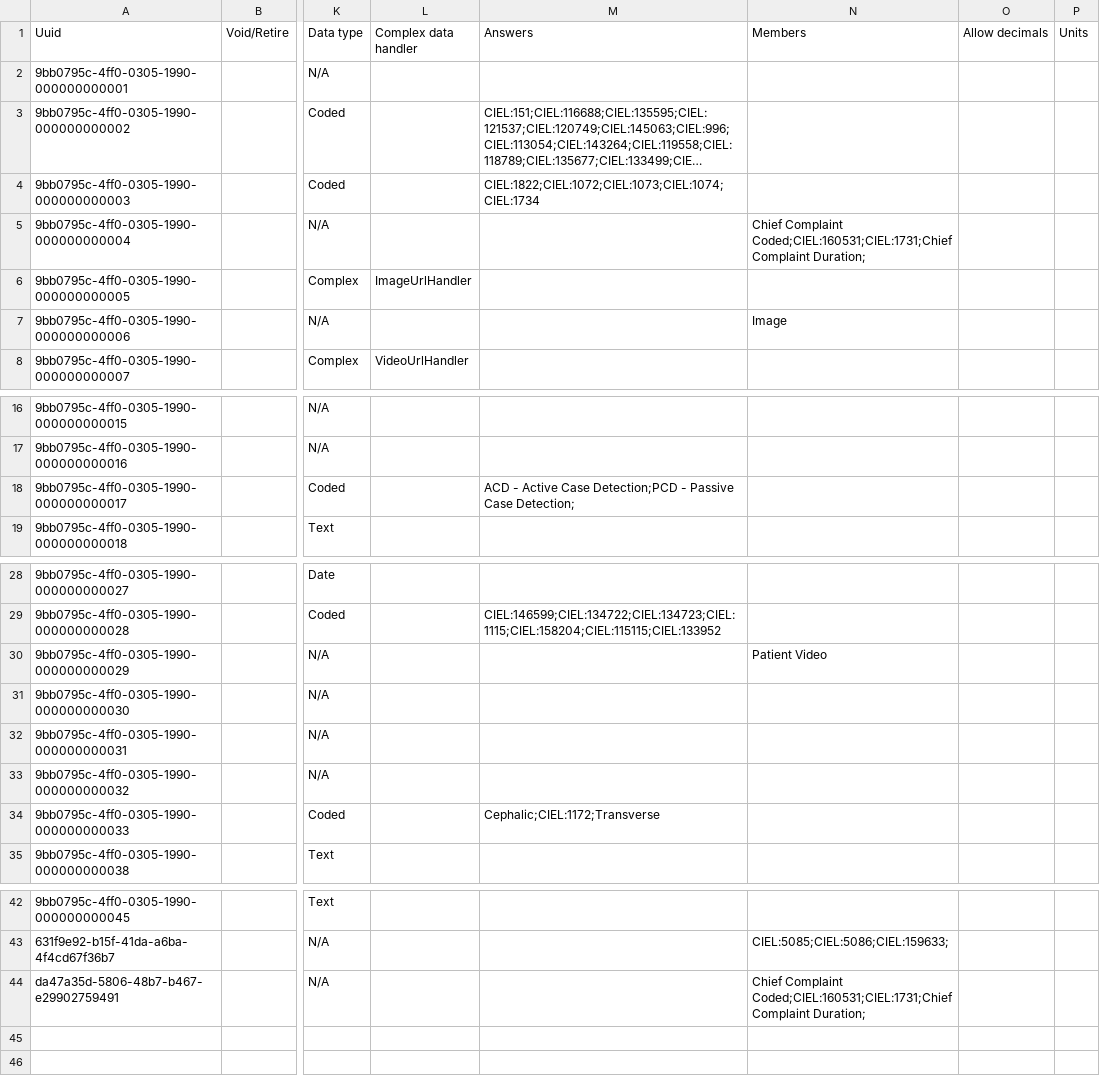
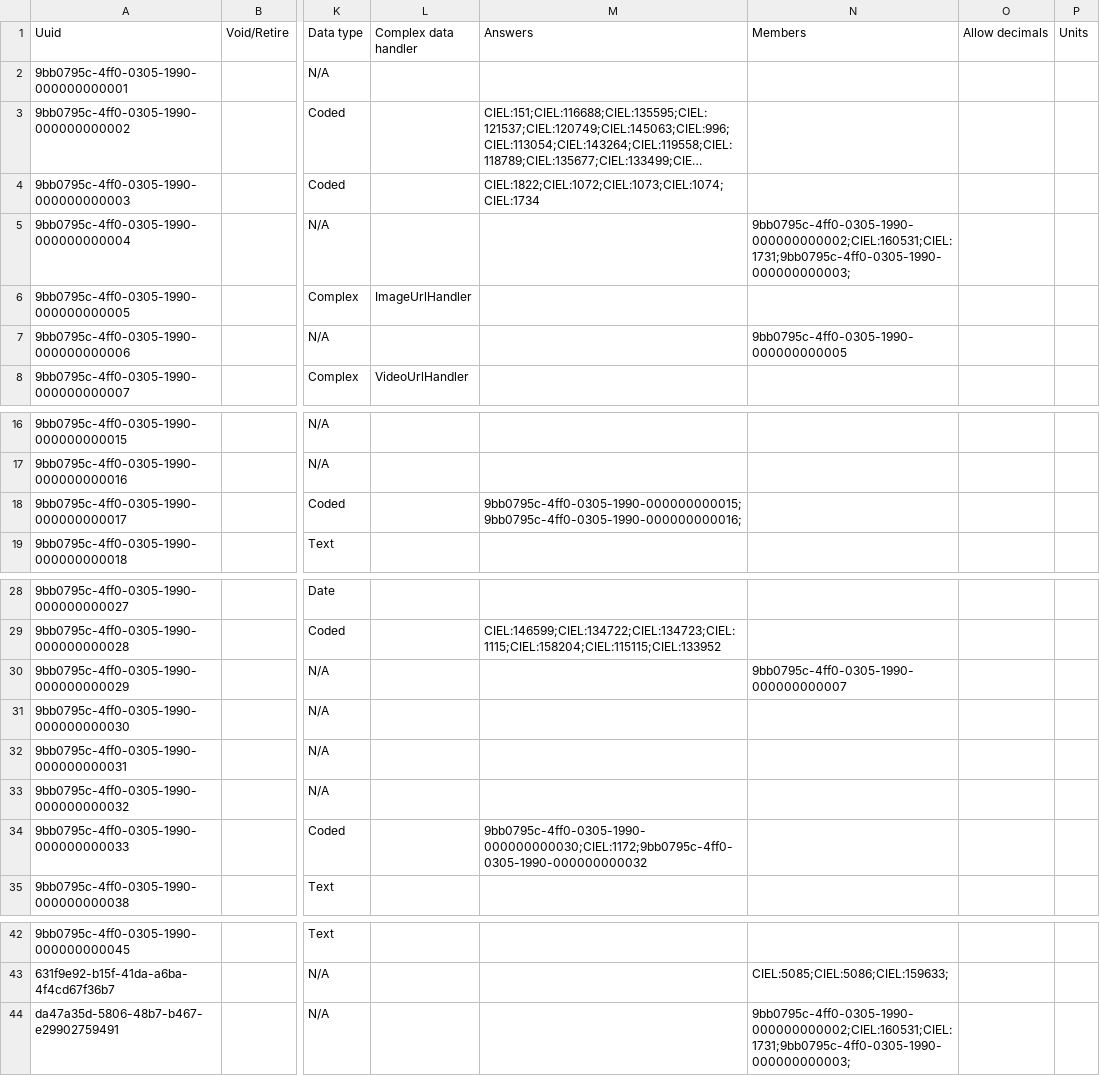
Before and after one commit to Bahmni/standard-config, a CSV file: masterdata/configuration/concepts/FormConcepts.csv, drawn as a sheet; only a part is shown, gaps mark what is left out; long unchanged cells end in …; the diff names each change by its address in the sheet, - before the commit and + after, or states it on an @@ line.

Commit message:
BAH-4005 | Refactor. use uuid for custom concept reference

```diff
--- a/masterdata/configuration/concepts/FormConcepts.csv
+++ b/masterdata/configuration/concepts/FormConcepts.csv
-N5 (Members): Chief Complaint Coded;CIEL:160531;CIEL:1731;Chief Complaint Duration;
+N5 (Members): 9bb0795c-4ff0-0305-1990-000000000002;CIEL:160531;CIEL:1731;9bb0795c-4ff0-0305-1990-000000000003;
-N7 (Members): Image
+N7 (Members): 9bb0795c-4ff0-0305-1990-000000000005
-M18 (Answers): ACD - Active Case Detection;PCD - Passive Case Detection;
+M18 (Answers): 9bb0795c-4ff0-0305-1990-000000000015;9bb0795c-4ff0-0305-1990-000000000016;
-N30 (Members): Patient Video
+N30 (Members): 9bb0795c-4ff0-0305-1990-000000000007
-M34 (Answers): Cephalic;CIEL:1172;Transverse
+M34 (Answers): 9bb0795c-4ff0-0305-1990-000000000030;CIEL:1172;9bb0795c-4ff0-0305-1990-000000000032
-N44 (Members): Chief Complaint Coded;CIEL:160531;CIEL:1731;Chief Complaint Duration;
+N44 (Members): 9bb0795c-4ff0-0305-1990-000000000002;CIEL:160531;CIEL:1731;9bb0795c-4ff0-0305-1990-000000000003;
```
Also changed, not shown: 2 other files.
